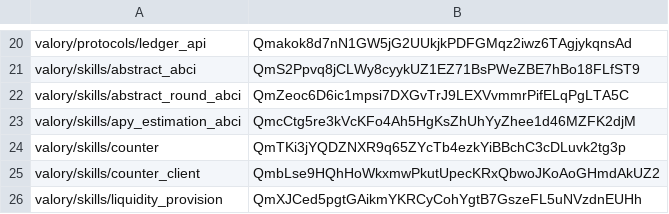
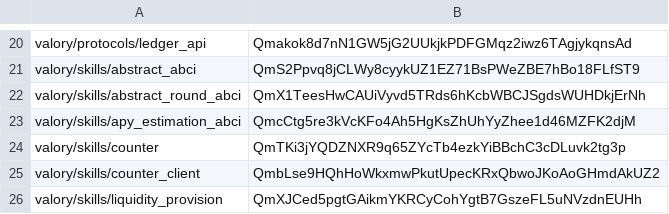
Before and after one commit to w1kke/olas-hello-world, a CSV file: packages/hashes.csv, drawn as a sheet; only a part is shown, gaps mark what is left out.

```diff
--- a/packages/hashes.csv
+++ b/packages/hashes.csv
@@ -21,3 +21,3 @@ valory/protocols/ledger_api,Qmakok8d7nN1GW5jG2UUkjkPDFGMqz2iwz6TAgjykqnsAd
 valory/skills/abstract_abci,QmS2Ppvq8jCLWy8cyykUZ1EZ71BsPWeZBE7hBo18FLfST9
-valory/skills/abstract_round_abci,QmZeoc6D6ic1mpsi7DXGvTrJ9LEXVvmmrPifELqPgLTA5C
+valory/skills/abstract_round_abci,QmX1TeesHwCAUiVyvd5TRds6hKcbWBCJSgdsWUHDkjErNh
 valory/skills/apy_estimation_abci,QmcCtg5re3kVcKFo4Ah5HgKsZhUhYyZhee1d46MZFK2djM
```
Also changed, not shown: 2 other files.
